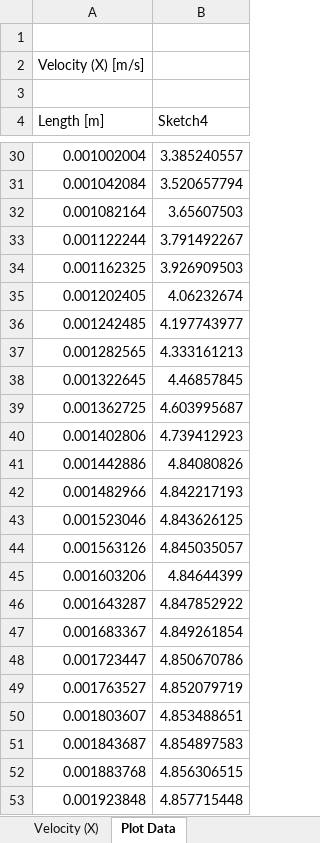
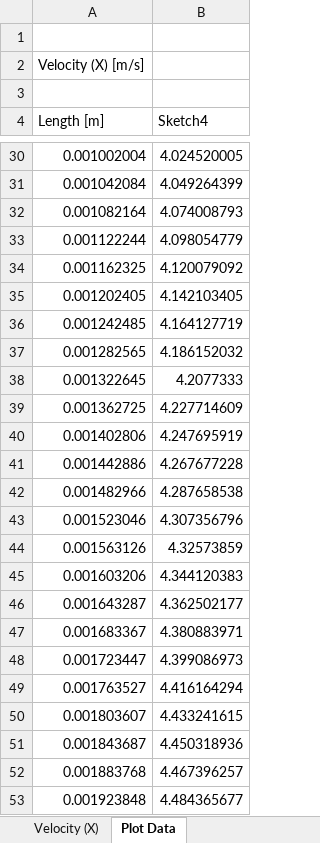
Before and after one commit to gomgom50/MEL_matlab, an Excel workbook: Mathias/CFD/L_3/Vel_control_fine.xlsx, sheet Plot Data, drawn as a sheet; only a part is shown, gaps mark what is left out; values as stored, in another font and other column widths than the file's, no borders; the diff covers the shown part only; the diff names each change by its address in the sheet, - before the commit and + after, or states it on an @@ line.

```diff
--- a/Mathias/CFD/L_3/Vel_control_fine.xlsx (sheet Plot Data)
+++ b/Mathias/CFD/L_3/Vel_control_fine.xlsx (sheet Plot Data)
-B30 (Sketch4): 3.385240557
+B30 (Sketch4): 4.024520005
-B31 (Sketch4): 3.520657794
+B31 (Sketch4): 4.049264399
-B32 (Sketch4): 3.65607503
+B32 (Sketch4): 4.074008793
-B33 (Sketch4): 3.791492267
+B33 (Sketch4): 4.098054779
-B34 (Sketch4): 3.926909503
+B34 (Sketch4): 4.120079092
-B35 (Sketch4): 4.06232674
+B35 (Sketch4): 4.142103405
-B36 (Sketch4): 4.197743977
+B36 (Sketch4): 4.164127719
-B37 (Sketch4): 4.333161213
+B37 (Sketch4): 4.186152032
-B38 (Sketch4): 4.46857845
+B38 (Sketch4): 4.2077333
-B39 (Sketch4): 4.603995687
+B39 (Sketch4): 4.227714609
-B40 (Sketch4): 4.739412923
+B40 (Sketch4): 4.247695919
-B41 (Sketch4): 4.84080826
+B41 (Sketch4): 4.267677228
-B42 (Sketch4): 4.842217193
+B42 (Sketch4): 4.287658538
-B43 (Sketch4): 4.843626125
+B43 (Sketch4): 4.307356796
-B44 (Sketch4): 4.845035057
+B44 (Sketch4): 4.32573859
-B45 (Sketch4): 4.84644399
+B45 (Sketch4): 4.344120383
-B46 (Sketch4): 4.847852922
+B46 (Sketch4): 4.362502177
-B47 (Sketch4): 4.849261854
+B47 (Sketch4): 4.380883971
-B48 (Sketch4): 4.850670786
+B48 (Sketch4): 4.399086973
-B49 (Sketch4): 4.852079719
+B49 (Sketch4): 4.416164294
-B50 (Sketch4): 4.853488651
+B50 (Sketch4): 4.433241615
-B51 (Sketch4): 4.854897583
+B51 (Sketch4): 4.450318936
-B52 (Sketch4): 4.856306515
+B52 (Sketch4): 4.467396257
-B53 (Sketch4): 4.857715448
+B53 (Sketch4): 4.484365677
```
Also changed, not shown: 1975 edited cells elsewhere in this sheet, 2 other files.
